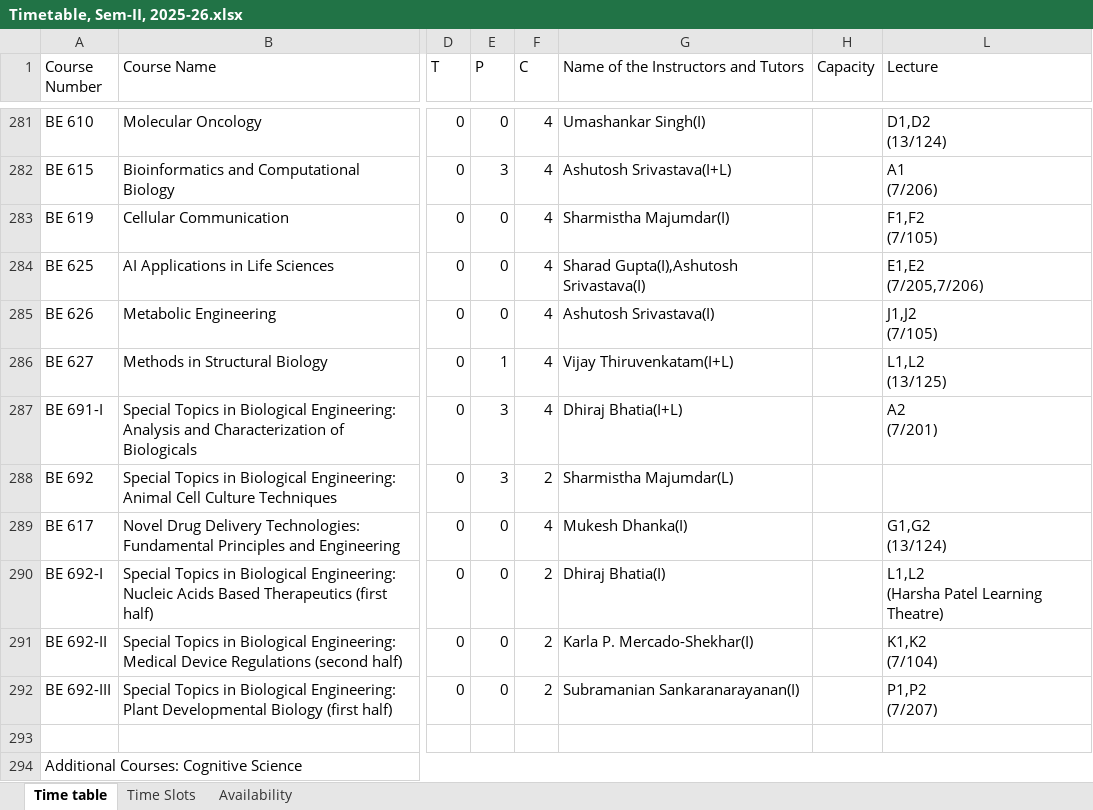
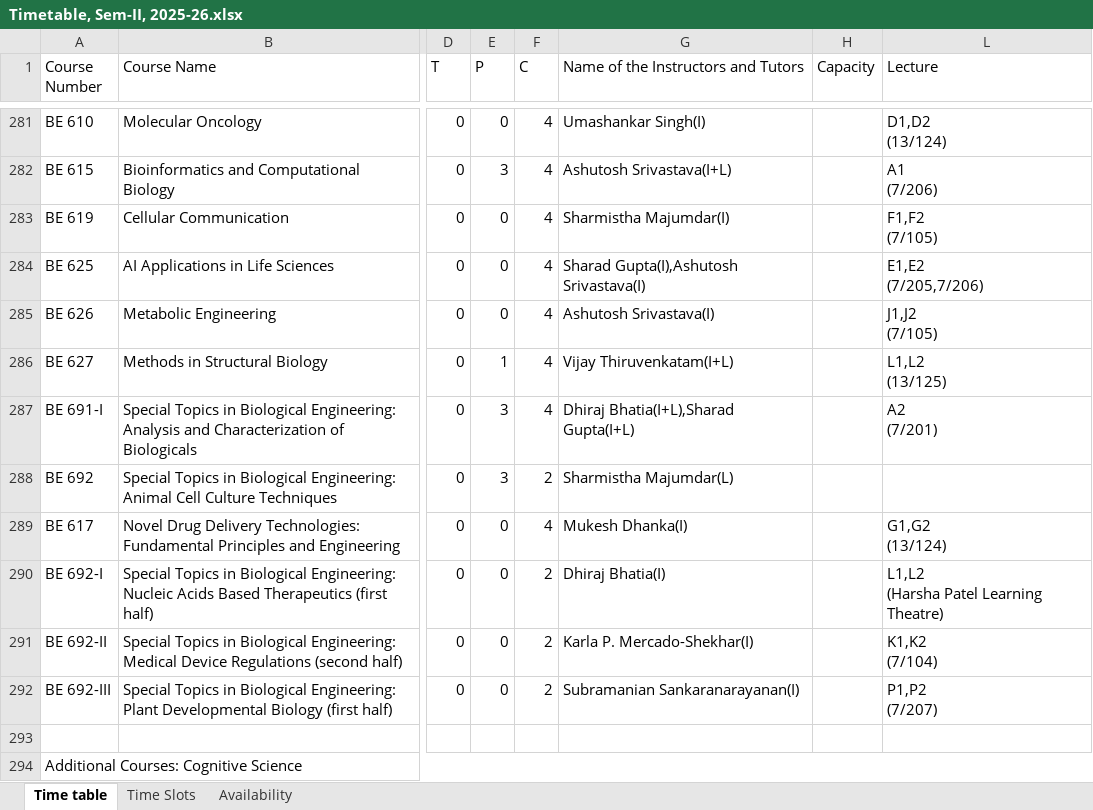
Before and after one commit to StuxH4-X/timetable-iitgn, an Excel workbook: Timetable, Sem-II, 2025-26.xlsx, sheet Time table, drawn as a sheet; only a part is shown, gaps mark what is left out; values as stored, in another font and other column widths than the file's, no cell formats; the diff covers the shown part only; the diff names each change by its address in the sheet, - before the commit and + after, or states it on an @@ line.

```diff
--- a/Timetable, Sem-II, 2025-26.xlsx (sheet Time table)
+++ b/Timetable, Sem-II, 2025-26.xlsx (sheet Time table)
-G287: Dhiraj Bhatia(I+L)
+G287: Dhiraj Bhatia(I+L),Sharad Gupta(I+L)
```
Also changed, not shown: 1 hidden or unhidden row and 26 edited cells elsewhere in this sheet, sheet Availability, cell formats.
